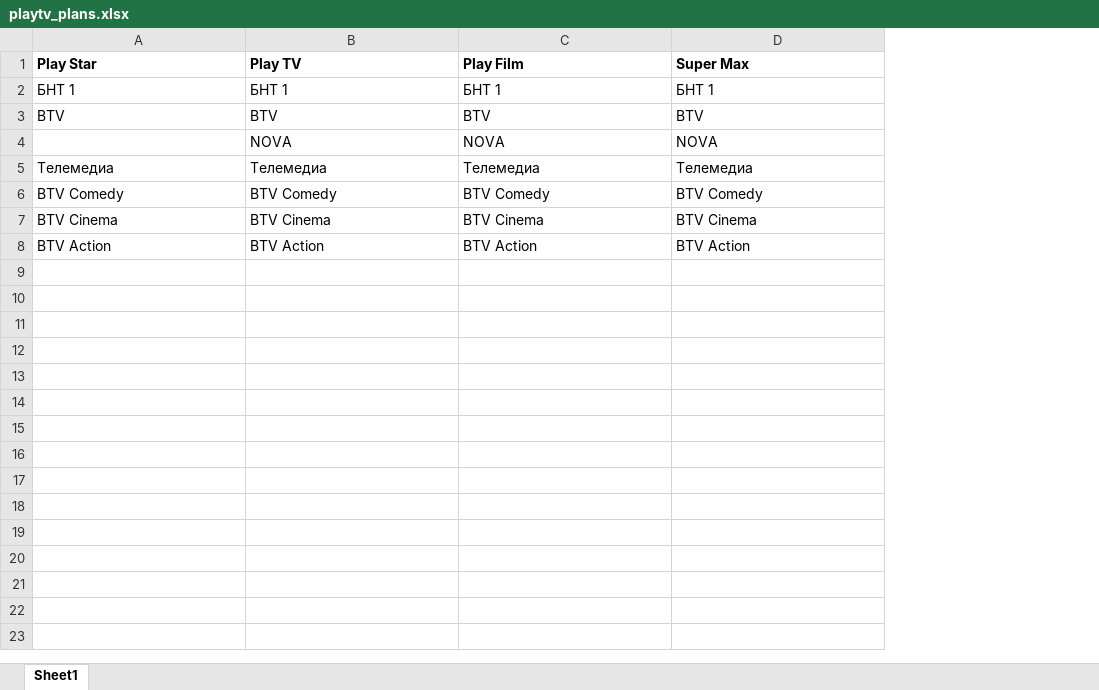
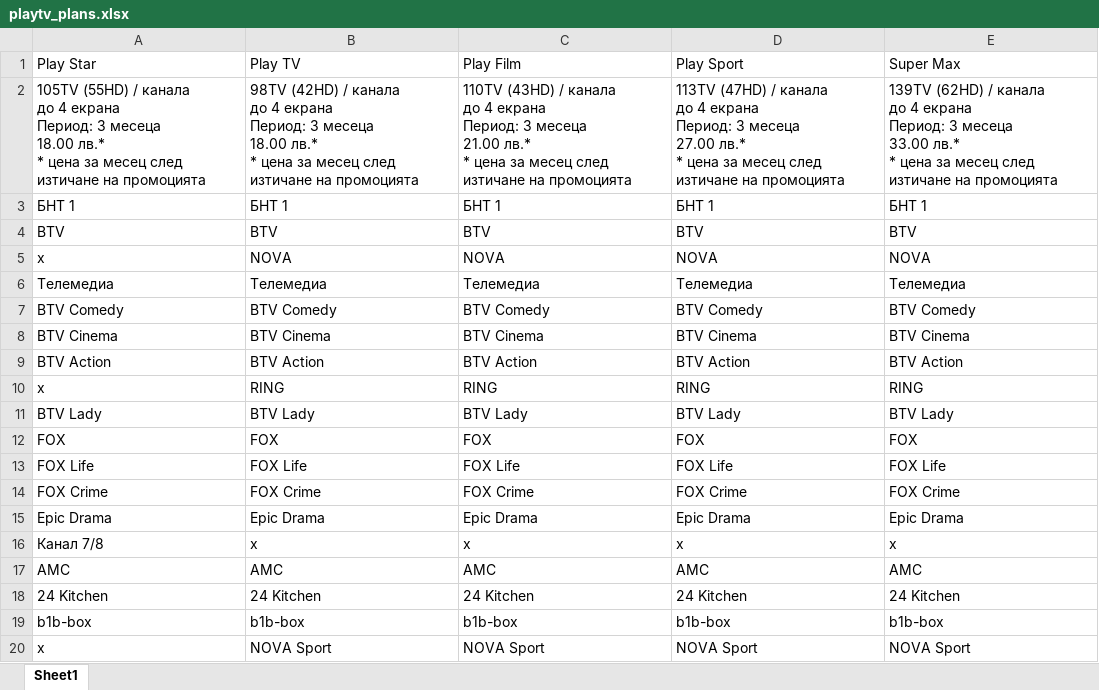
Before and after one commit to MitkoDG/playtv-compare-plans, an Excel workbook: public/excel_files/playtv_plans.xlsx, sheet Sheet1, drawn as a sheet; only a part is shown; values as stored, in another font and other column widths than the file's, no borders; conditional formats not drawn; addresses are those after the commit; ↵ is a line break in a cell; the diff covers the shown part only; the diff names each change by its address in the sheet, - before the commit and + after, or states it on an @@ line.

```diff
--- a/public/excel_files/playtv_plans.xlsx (sheet Sheet1)
+++ b/public/excel_files/playtv_plans.xlsx (sheet Sheet1)
+column D (Play Sport), rows 3-9: БНТ 1 | BTV | NOVA | Телемедиа | BTV Comedy | BTV Cinema | BTV Action
-A1:C1 bold: on
+A1:C1 bold: off
-E1 bold: on
+E1 bold: off
+row 2: 105TV (55HD) / канала ↵ до 4 екрана ↵ Период: 3 месецa ↵ 18.00 лв.* ↵ * цена за месец след изтичане на промоцията | 98TV (42HD) / канала ↵ до 4 екрана ↵ Период: 3 месецa ↵ 18.00 лв.* ↵ * цена за месец след изтичане на промоцията | 110TV (43HD) / канала ↵ до 4 екрана ↵ Период: 3 месеца ↵ 21.00 лв.* ↵ * цена за месец след изтичане на промоцията | 113TV (47HD) / канала ↵ до 4 екрана ↵ Период: 3 месеца ↵ 27.00 лв.* ↵ * цена за месец след изтичане на промоцията | 139TV (62HD) / канала ↵ до 4 екранa ↵ Период: 3 месеца ↵ 33.00 лв.* ↵ * цена за месец след изтичане на промоцията
-A5 (Play Star): (empty)
+A5 (Play Star): x
+row 10: x | RING | RING | RING | RING
+row 11: BTV Lady | BTV Lady | BTV Lady | BTV Lady | BTV Lady
+row 12: FOX | FOX | FOX | FOX | FOX
+row 13: FOX Life | FOX Life | FOX Life | FOX Life | FOX Life
+row 14: FOX Crime | FOX Crime | FOX Crime | FOX Crime | FOX Crime
+row 15: Epic Drama | Epic Drama | Epic Drama | Epic Drama | Epic Drama
+row 16: Канал 7/8 | x | x | x | x
+row 17: AMC | AMC | AMC | AMC | AMC
+row 18: 24 Kitchen | 24 Kitchen | 24 Kitchen | 24 Kitchen | 24 Kitchen
+row 19: b1b-box | b1b-box | b1b-box | b1b-box | b1b-box
+row 20: x | NOVA Sport | NOVA Sport | NOVA Sport | NOVA Sport
```
Also changed, not shown: 122 added rows elsewhere in this sheet, excel_files/playtv_plans.xlsx, 6 other files.
